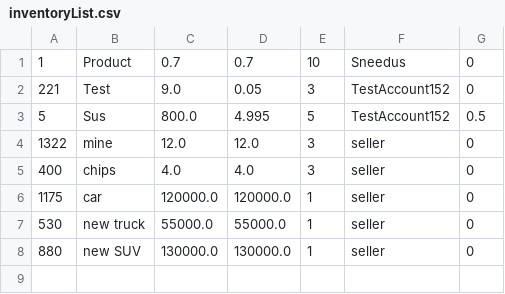
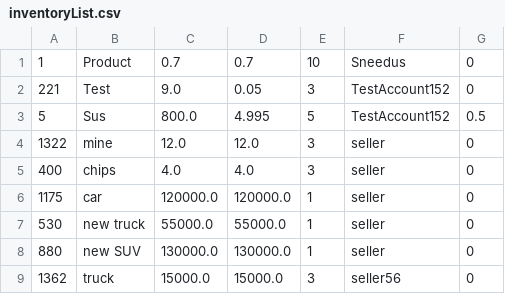
Before and after one commit to Pedromex2007/EZCart, a CSV file: inventoryList.csv, drawn as a sheet; the diff names each change by its address in the sheet, - before the commit and + after, or states it on an @@ line.

```diff
--- a/inventoryList.csv
+++ b/inventoryList.csv
+row 9: 1362 | truck | 15000.0 | 15000.0 | 3 | seller56 | 0
```
Also changed, not shown: 6 other files.
